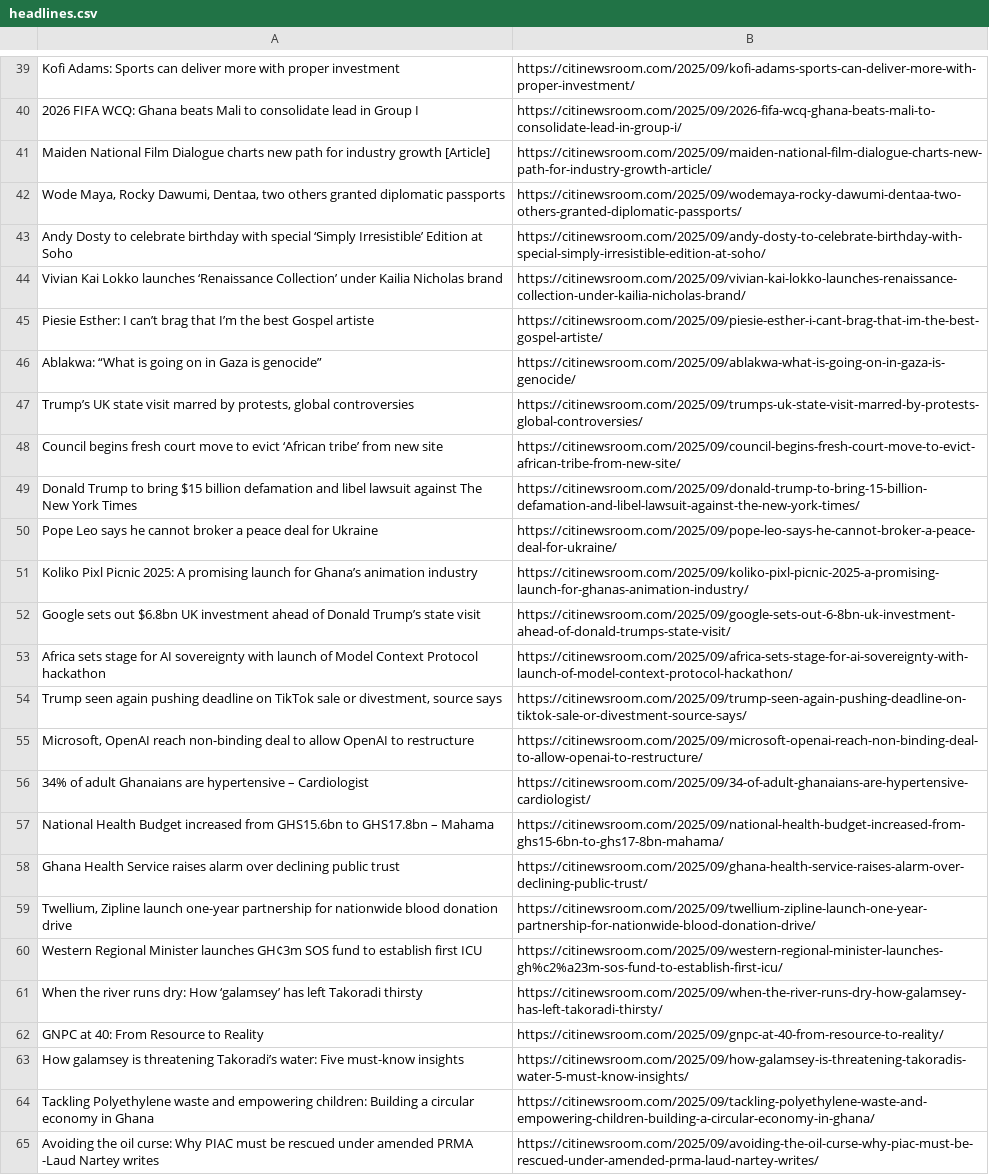
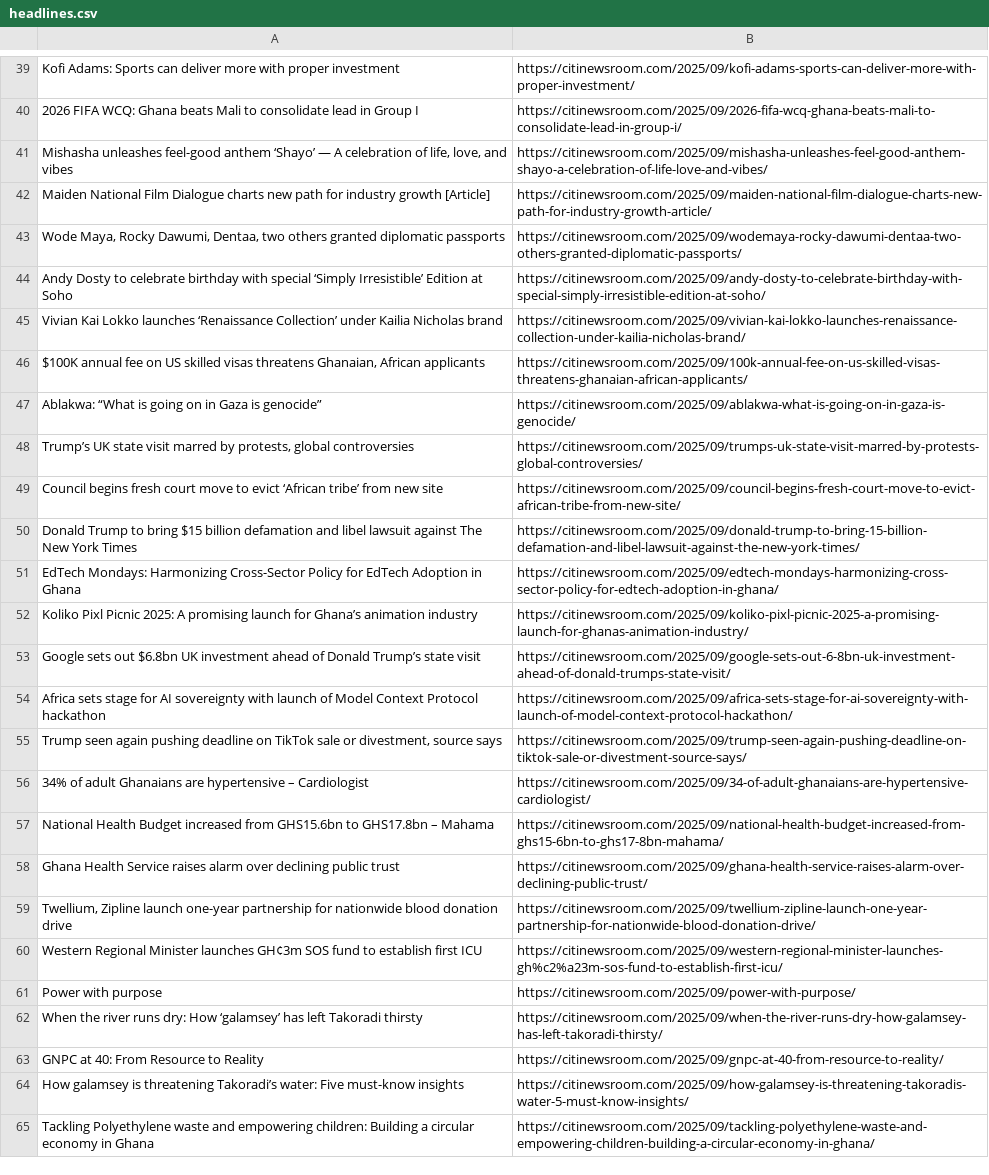
Before and after one commit to Annerquaye/citi-scraper, a CSV file: data/headlines.csv, drawn as a sheet; only a part is shown, gaps mark what is left out; removed rows and columns are numbered as before the commit, all else as after; the diff covers the shown part only; the diff names each change by its address in the sheet, - before the commit and + after, or states it on an @@ line.

```diff
--- a/data/headlines.csv
+++ b/data/headlines.csv
+row 41: Mishasha unleashes feel-good anthem ‘Shayo’ — A celebration of life, love, and vibes | https://citinewsroom.com/2025/09/mishasha-unleashes-feel-good-anthem-shayo-a-celebration-of-life-love-and-vibes/
-row 45: Piesie Esther: I can’t brag that I’m the best Gospel artiste | https://citinewsroom.com/2025/09/piesie-esther-i-cant-brag-that-im-the-best-gospel-artiste/
+row 46: $100K annual fee on US skilled visas threatens Ghanaian, African applicants | https://citinewsroom.com/2025/09/100k-annual-fee-on-us-skilled-visas-threatens-ghanaian-african-applicants/
-row 50: Pope Leo says he cannot broker a peace deal for Ukraine | https://citinewsroom.com/2025/09/pope-leo-says-he-cannot-broker-a-peace-deal-for-ukraine/
+row 51: EdTech Mondays: Harmonizing Cross-Sector Policy for EdTech Adoption in Ghana | https://citinewsroom.com/2025/09/edtech-mondays-harmonizing-cross-sector-policy-for-edtech-adoption-in-ghana/
-row 55: Microsoft, OpenAI reach non-binding deal to allow OpenAI to restructure | https://citinewsroom.com/2025/09/microsoft-openai-reach-non-binding-deal-to-allow-openai-to-restructure/
+row 61: Power with purpose | https://citinewsroom.com/2025/09/power-with-purpose/
-row 65: Avoiding the oil curse: Why PIAC must be rescued under amended PRMA -Laud Nartey writes | https://citinewsroom.com/2025/09/avoiding-the-oil-curse-why-piac-must-be-rescued-under-amended-prma-laud-nartey-writes/
```
Also changed, not shown: 28 added rows and 28 removed rows elsewhere in this file.
